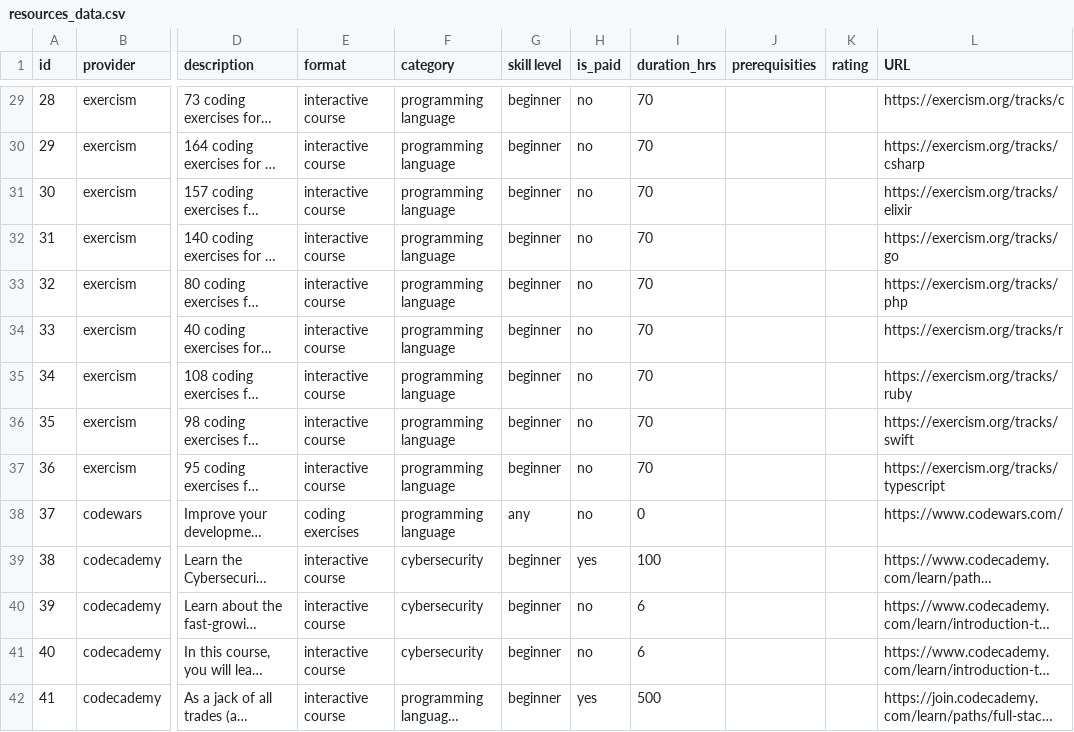
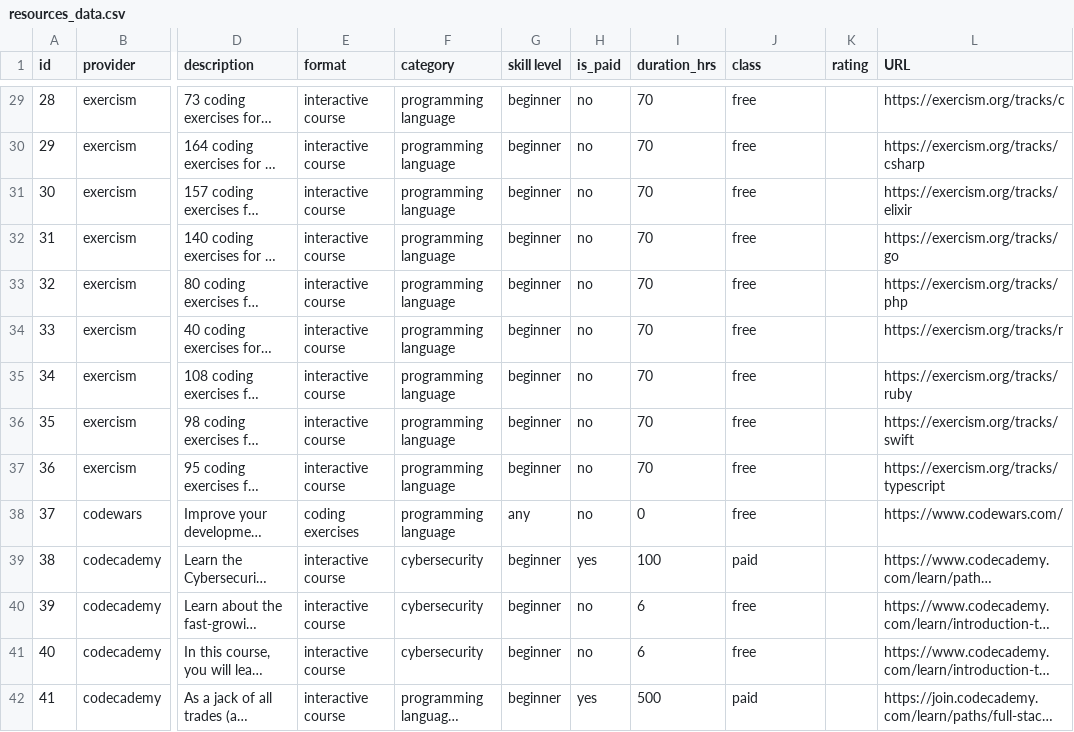
Before and after one commit to munmar/resource_recommender, a CSV file: backend/data/resources_data.csv, drawn as a sheet; only a part is shown, gaps mark what is left out; long unchanged cells end in …; the diff covers the shown part only; the diff names each change by its address in the sheet, - before the commit and + after, or states it on an @@ line.

```diff
--- a/backend/data/resources_data.csv
+++ b/backend/data/resources_data.csv
-J1: prerequisities
+J1: class
-J29:J38 (class): (empty)
+J29:J38 (class): free
-J39 (class): (empty)
+J39 (class): paid
-J40:J41 (class): (empty)
+J40:J41 (class): free
-J42 (class): (empty)
+J42 (class): paid
```
Also changed, not shown: 130 edited cells elsewhere in this file, backend/data/processed_resources_data.csv.
